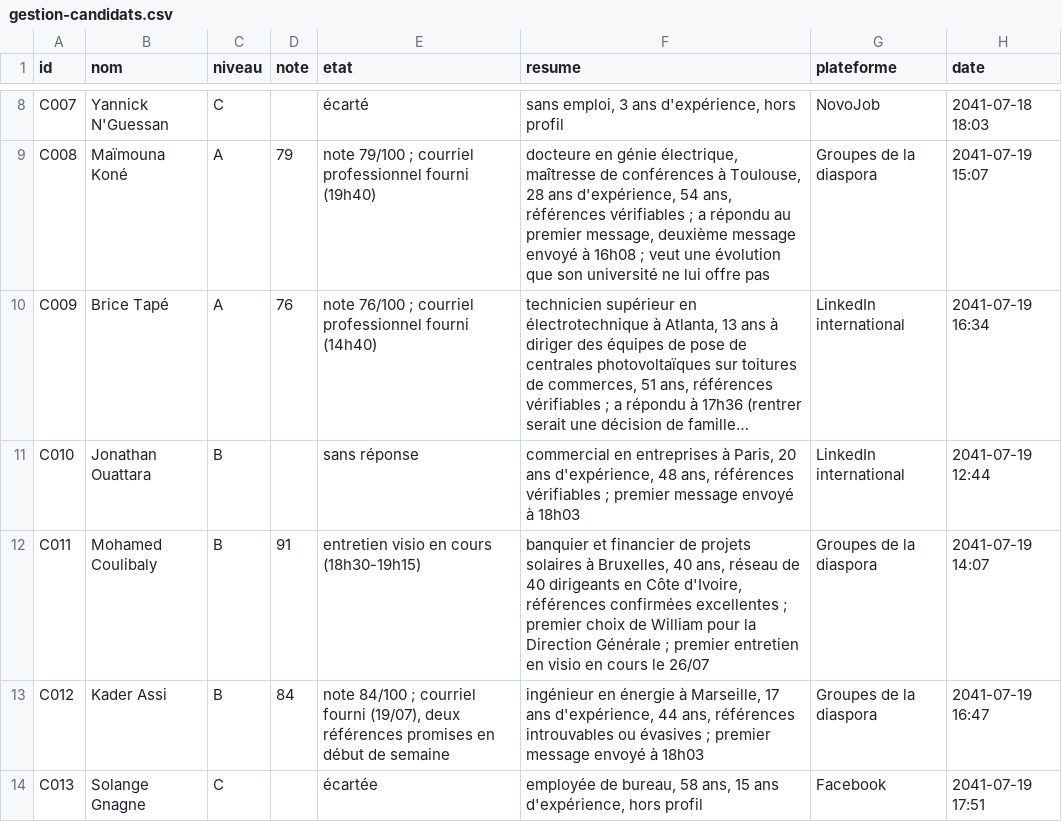
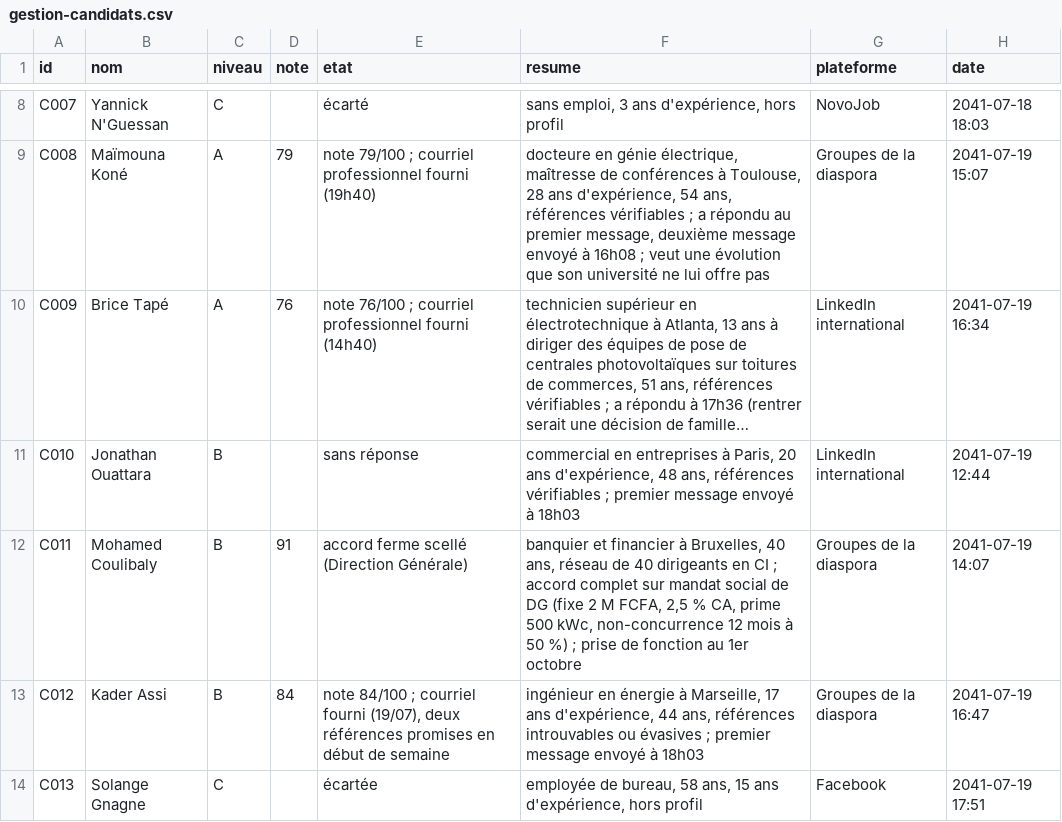
Before and after one commit to ossimiossimiwilliam10-cyber/simulation-william, a CSV file: etat/gestion-candidats.csv, drawn as a sheet; only a part is shown, gaps mark what is left out; long unchanged cells end in …; the diff names each change by its address in the sheet, - before the commit and + after, or states it on an @@ line.

```diff
--- a/etat/gestion-candidats.csv
+++ b/etat/gestion-candidats.csv
-E12 (etat): entretien visio en cours (18h30-19h15)
+E12 (etat): accord ferme scellé (Direction Générale)
-F12 (resume): …et financier de projets solaires à Bruxelles, 40 ans, réseau de 40 dirigeants en Côte d'Ivoire, références confirmées excellentes ; premier choix de William pour la Direction Générale ; premier entretien en visio en cours le 26/07
+F12 (resume): …et financier à Bruxelles, 40 ans, réseau de 40 dirigeants en CI ; accord complet sur mandat social de DG (fixe 2 M FCFA, 2,5 % CA, prime 500 kWc, non-concurrence 12 mois à 50 %) ; prise de fonction au 1er octobre
```
Also changed, not shown: etat/agenda.csv, etat/gestion-documents.csv, 15 other files.
